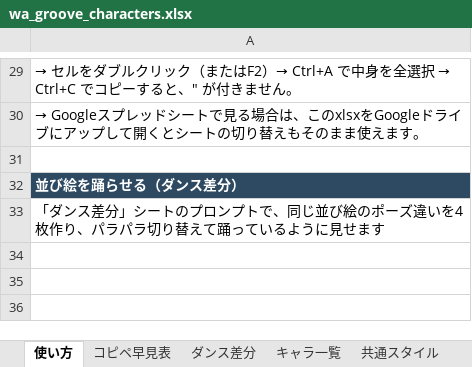
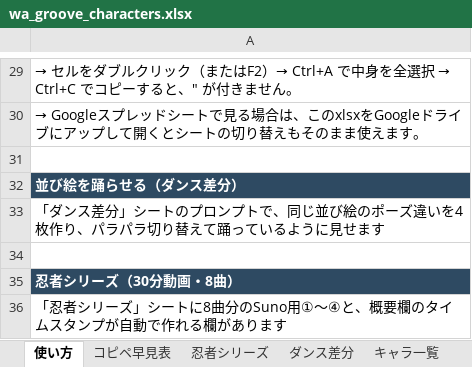
Before and after one commit to kumafarmdani-coder/nagano-news-app, an Excel workbook: wa_groove企画/wa_groove_characters.xlsx, sheet 使い方, drawn as a sheet; only a part is shown, gaps mark what is left out; values as stored, in another font and other column widths than the file's, no borders; the diff names each change by its address in the sheet, - before the commit and + after, or states it on an @@ line.

```diff
--- a/wa_groove企画/wa_groove_characters.xlsx (sheet 使い方)
+++ b/wa_groove企画/wa_groove_characters.xlsx (sheet 使い方)
+sheet tab: 忍者シリーズ
+row 34: (empty)
+row 35: 忍者シリーズ（30分動画・8曲）
+row 36: 「忍者シリーズ」シートに8曲分のSuno用①〜④と、概要欄のタイムスタンプが自動で作れる欄があります
```
Also changed, not shown: 10 other files.
